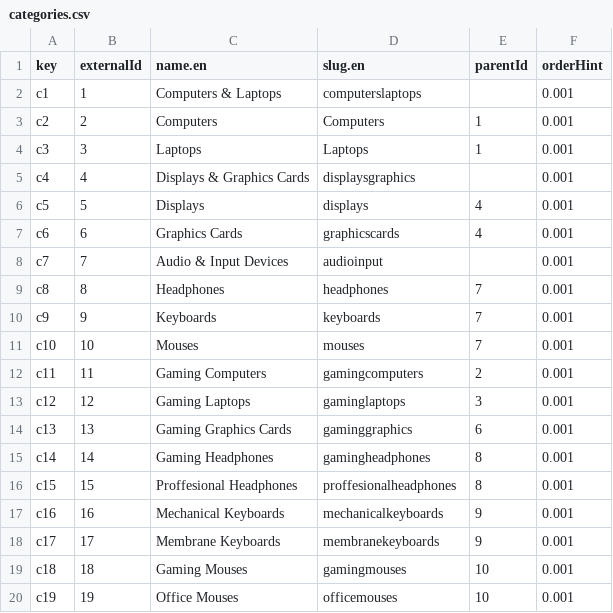
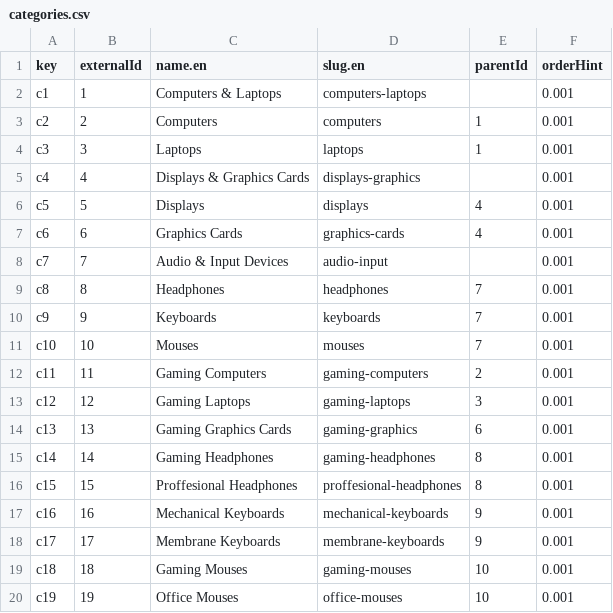
Before and after one commit to Howl404/Tech-Hub, a CSV file: data/categories.csv, drawn as a sheet.

Commit message:
refactor: same style for slug

```diff
--- a/data/categories.csv
+++ b/data/categories.csv
@@ -1,9 +1,9 @@
 key,externalId,name.en,slug.en,parentId,orderHint
-c1,1,Computers & Laptops,computerslaptops,,0.001
-c2,2,Computers,Computers,1,0.001
-c3,3,Laptops,Laptops,1,0.001
-c4,4,Displays & Graphics Cards,displaysgraphics,,0.001
+c1,1,Computers & Laptops,computers-laptops,,0.001
+c2,2,Computers,computers,1,0.001
+c3,3,Laptops,laptops,1,0.001
+c4,4,Displays & Graphics Cards,displays-graphics,,0.001
 c5,5,Displays,displays,4,0.001
-c6,6,Graphics Cards,graphicscards,4,0.001
-c7,7,Audio & Input Devices,audioinput,,0.001
+c6,6,Graphics Cards,graphics-cards,4,0.001
+c7,7,Audio & Input Devices,audio-input,,0.001
 c8,8,Headphones,headphones,7,0.001
@@ -11,10 +11,10 @@ c9,9,Keyboards,keyboards,7,0.001
 c10,10,Mouses,mouses,7,0.001
-c11,11,Gaming Computers,gamingcomputers,2,0.001
-c12,12,Gaming Laptops,gaminglaptops,3,0.001
-c13,13,Gaming Graphics Cards,gaminggraphics,6,0.001
-c14,14,Gaming Headphones,gamingheadphones,8,0.001
-c15,15,Proffesional Headphones,proffesionalheadphones,8,0.001
-c16,16,Mechanical Keyboards,mechanicalkeyboards,9,0.001
-c17,17,Membrane Keyboards,membranekeyboards,9,0.001
-c18,18,Gaming Mouses,gamingmouses,10,0.001
-c19,19,Office Mouses,officemouses,10,0.001
+c11,11,Gaming Computers,gaming-computers,2,0.001
+c12,12,Gaming Laptops,gaming-laptops,3,0.001
+c13,13,Gaming Graphics Cards,gaming-graphics,6,0.001
+c14,14,Gaming Headphones,gaming-headphones,8,0.001
+c15,15,Proffesional Headphones,proffesional-headphones,8,0.001
+c16,16,Mechanical Keyboards,mechanical-keyboards,9,0.001
+c17,17,Membrane Keyboards,membrane-keyboards,9,0.001
+c18,18,Gaming Mouses,gaming-mouses,10,0.001
+c19,19,Office Mouses,office-mouses,10,0.001
```
